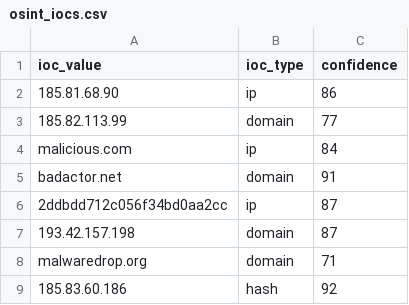
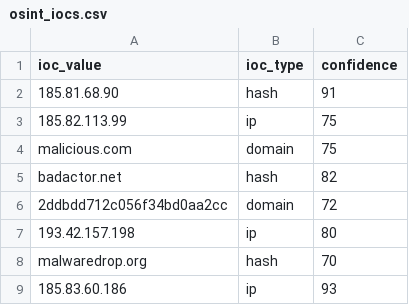
Before and after one commit to DRA3V50/Network-Threat-Intelligence-Analysis, a CSV file: build/iocs/osint_iocs.csv, drawn as a sheet.

```diff
--- a/build/iocs/osint_iocs.csv
+++ b/build/iocs/osint_iocs.csv
@@ -1,9 +1,9 @@
 ioc_value,ioc_type,confidence
-185.81.68.90,ip,86
-185.82.113.99,domain,77
-malicious.com,ip,84
-badactor.net,domain,91
-2ddbdd712c056f34bd0aa2cc,ip,87
-193.42.157.198,domain,87
-malwaredrop.org,domain,71
-185.83.60.186,hash,92
+185.81.68.90,hash,91
+185.82.113.99,ip,75
+malicious.com,domain,75
+badactor.net,hash,82
+2ddbdd712c056f34bd0aa2cc,domain,72
+193.42.157.198,ip,80
+malwaredrop.org,hash,70
+185.83.60.186,ip,93
```
Also changed, not shown: 4 other files.
